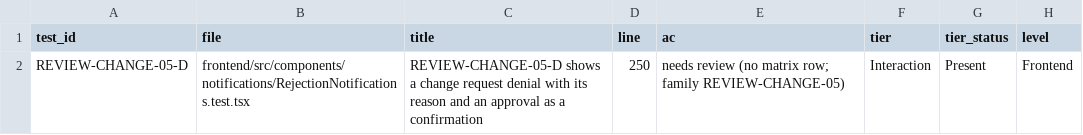
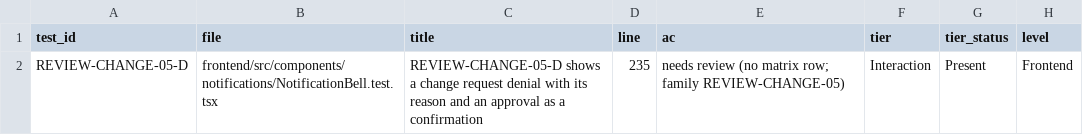
Before and after one commit to IS212-G5-T2/IS212-G5-T2, a CSV file: docs/test-cases/workflow/records/SPM-65.csv, drawn as a sheet; only a part is shown; the diff names each change by its address in the sheet, - before the commit and + after, or states it on an @@ line.

```diff
--- a/docs/test-cases/workflow/records/SPM-65.csv
+++ b/docs/test-cases/workflow/records/SPM-65.csv
-B2 (file): frontend/src/components/notifications/RejectionNotifications.test.tsx
+B2 (file): frontend/src/components/notifications/NotificationBell.test.tsx
-D2 (line): 250
+D2 (line): 235
```
Also changed, not shown: docs/test-cases/workflow/metrics-history.csv, docs/test-cases/workflow/records/SPM-40.csv, 30 other files.
